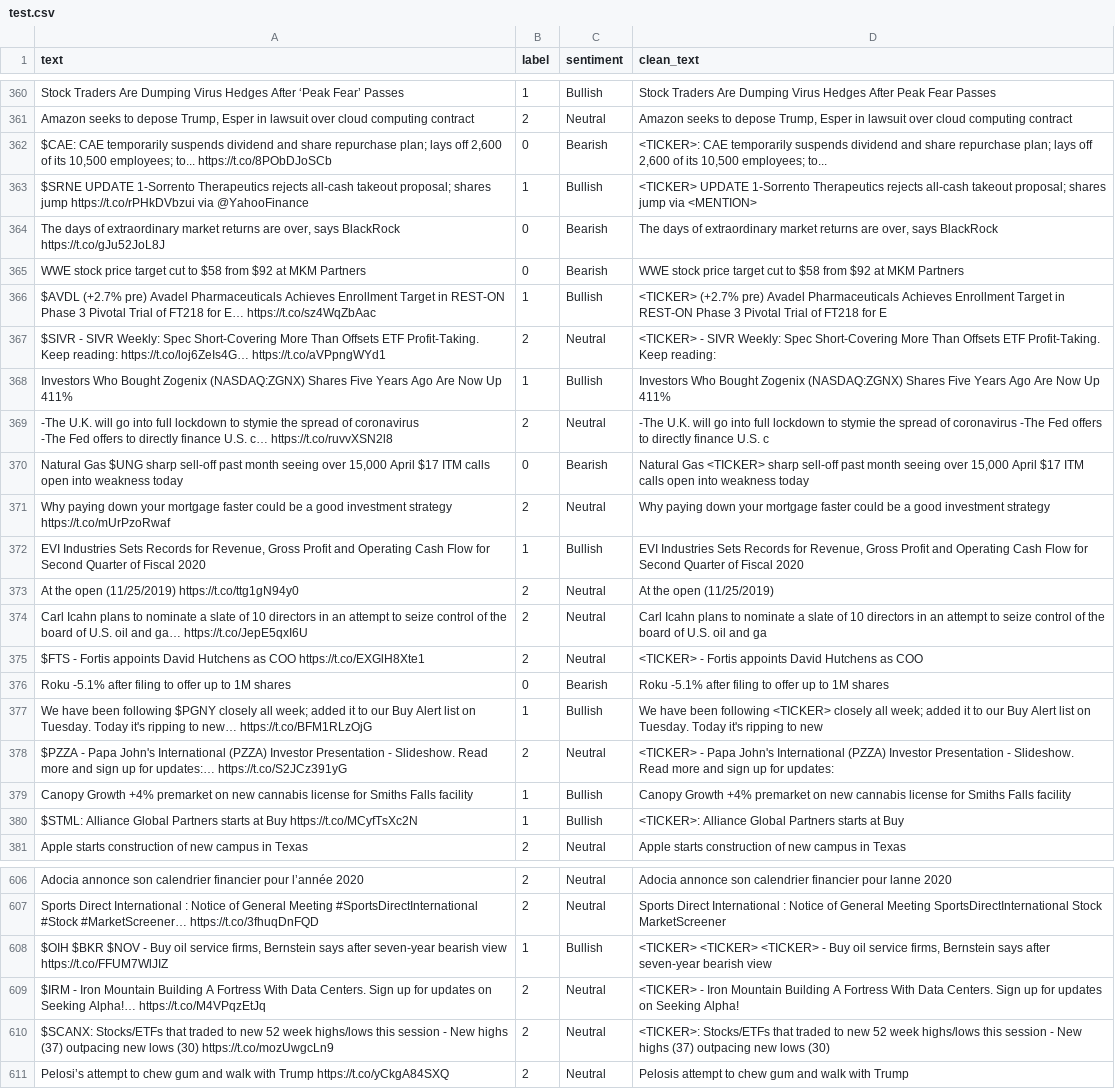
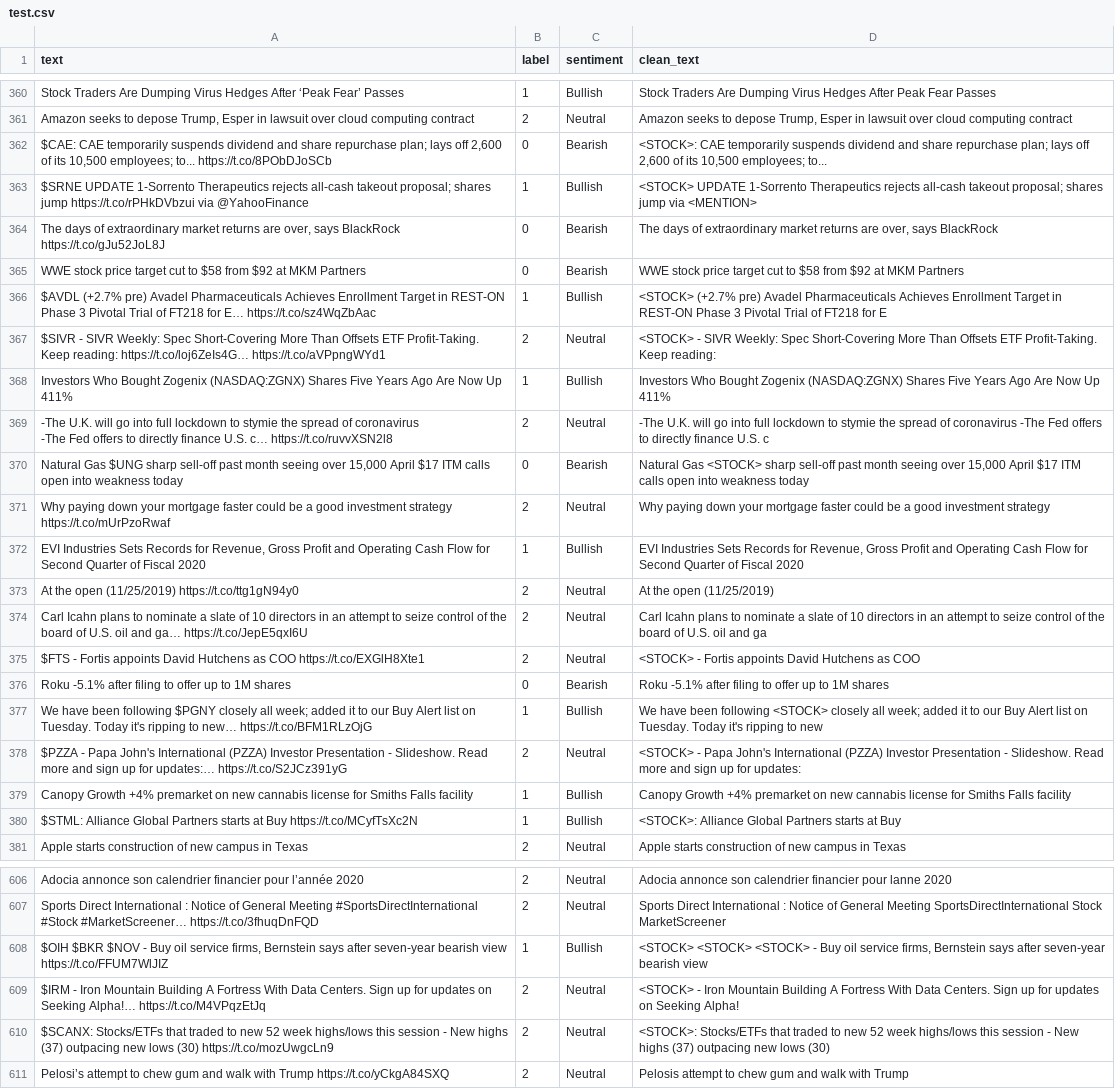
Before and after one commit to Wkyne/DS4_ACT4_MVTAnalysisNGeneration, a CSV file: dataset/test.csv, drawn as a sheet; only a part is shown, gaps mark what is left out; the diff covers the shown part only; the diff names each change by its address in the sheet, - before the commit and + after, or states it on an @@ line.

```diff
--- a/dataset/test.csv
+++ b/dataset/test.csv
-D362 (clean_text): <TICKER>: CAE temporarily…
+D362 (clean_text): <STOCK>: CAE temporarily…
-D363 (clean_text): <TICKER> UPDATE 1-Sorrento…
+D363 (clean_text): <STOCK> UPDATE 1-Sorrento…
-D366 (clean_text): <TICKER> (+2.7% pre)…
+D366 (clean_text): <STOCK> (+2.7% pre)…
-D367 (clean_text): <TICKER> - SIVR…
+D367 (clean_text): <STOCK> - SIVR…
-D370 (clean_text): Natural Gas <TICKER> sharp sell-off…
+D370 (clean_text): Natural Gas <STOCK> sharp sell-off…
-D375 (clean_text): <TICKER> - Fortis…
+D375 (clean_text): <STOCK> - Fortis…
-D377 (clean_text): …been following <TICKER> closely all…
+D377 (clean_text): …been following <STOCK> closely all…
-D378 (clean_text): <TICKER> - Papa…
+D378 (clean_text): <STOCK> - Papa…
-D380 (clean_text): <TICKER>: Alliance Global…
+D380 (clean_text): <STOCK>: Alliance Global…
-D608 (clean_text): <TICKER> <TICKER> <TICKER> - Buy…
+D608 (clean_text): <STOCK> <STOCK> <STOCK> - Buy…
-D609 (clean_text): <TICKER> - Iron…
+D609 (clean_text): <STOCK> - Iron…
-D610 (clean_text): <TICKER>: Stocks/ETFs that…
+D610 (clean_text): <STOCK>: Stocks/ETFs that…
```
Also changed, not shown: 169 edited cells elsewhere in this file, dataset/val.csv, 3 other files.
